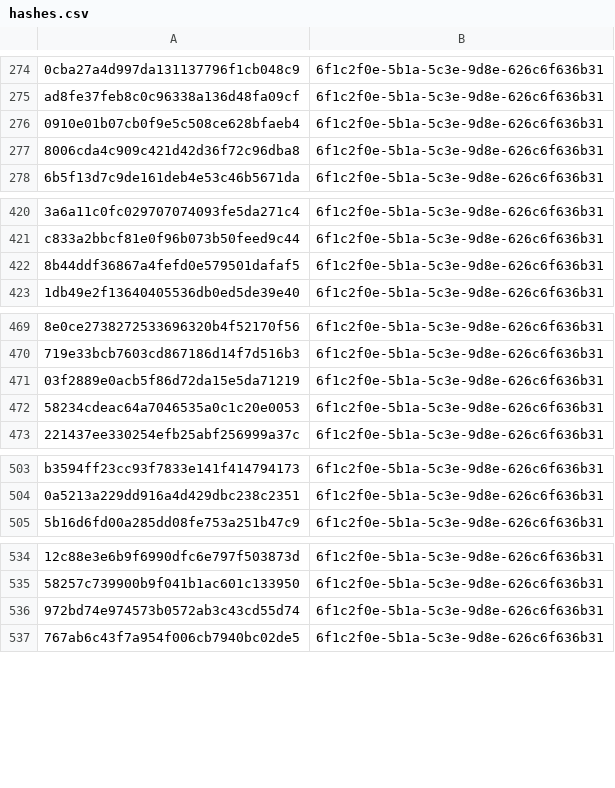
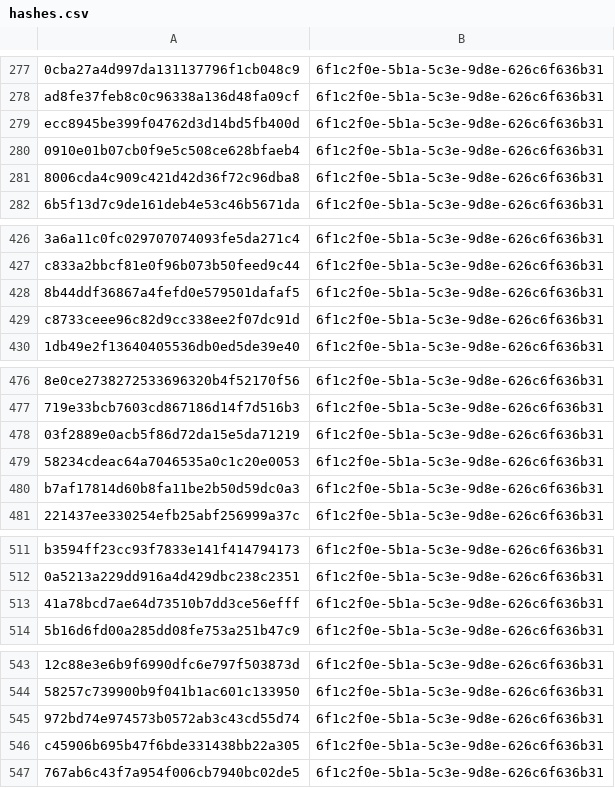
Before and after one commit to kotivahdit/blocklist, a CSV file: misp/hashes.csv, drawn as a sheet; only a part is shown, gaps mark what is left out; the diff covers the shown part only; the diff names each change by its address in the sheet, - before the commit and + after, or states it on an @@ line.

```diff
--- a/misp/hashes.csv
+++ b/misp/hashes.csv
+row 279: ecc8945be399f04762d3d14bd5fb400d | 6f1c2f0e-5b1a-5c3e-9d8e-626c6f636b31
+row 429: c8733ceee96c82d9cc338ee2f07dc91d | 6f1c2f0e-5b1a-5c3e-9d8e-626c6f636b31
+row 480: b7af17814d60b8fa11be2b50d59dc0a3 | 6f1c2f0e-5b1a-5c3e-9d8e-626c6f636b31
+row 513: 41a78bcd7ae64d73510b7dd3ce56efff | 6f1c2f0e-5b1a-5c3e-9d8e-626c6f636b31
+row 546: c45906b695b47f6bde331438bb22a305 | 6f1c2f0e-5b1a-5c3e-9d8e-626c6f636b31
```
Also changed, not shown: 14 added rows elsewhere in this file, ipv4-all-7d.csv, 9 other files.
